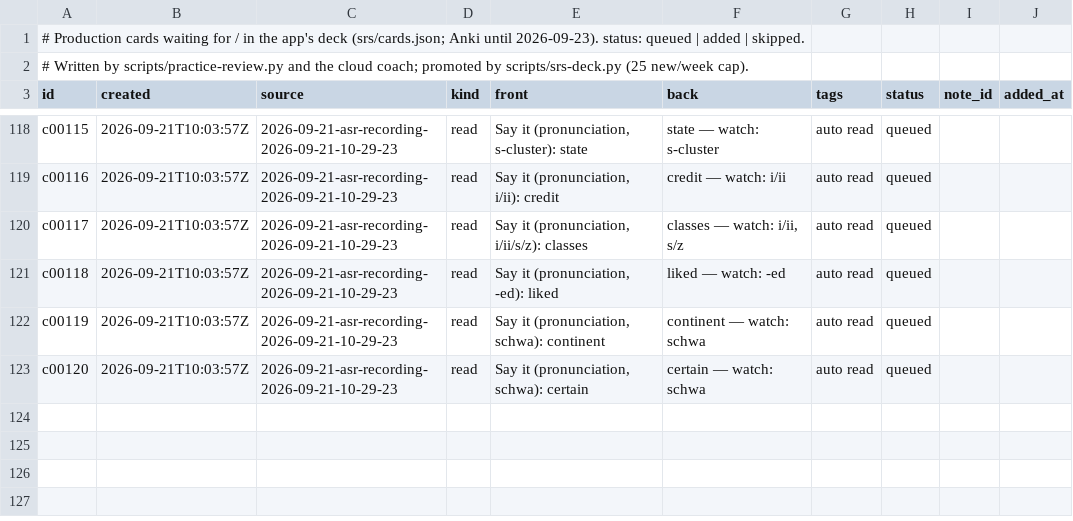
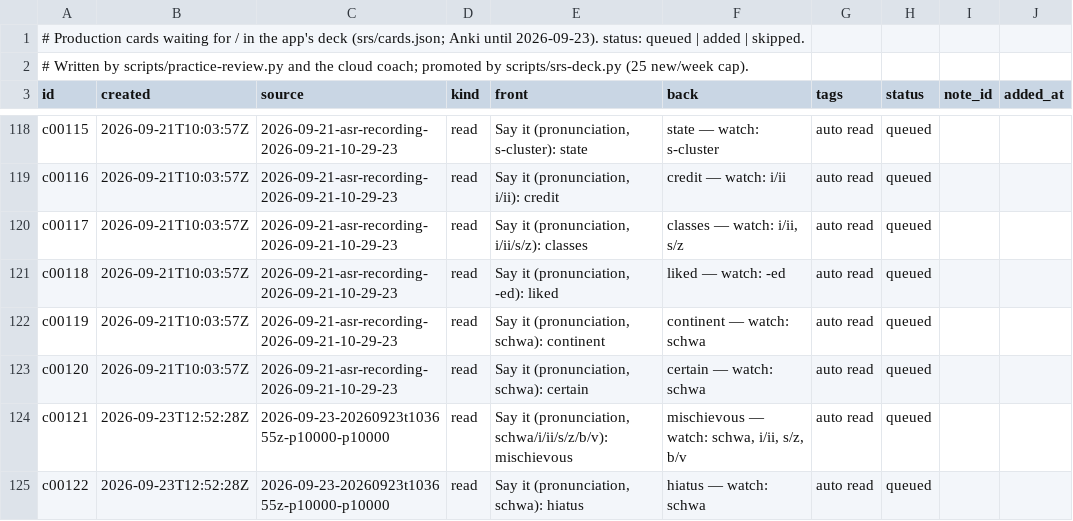
Before and after one commit to djaramillo-calle/hello-world, a TSV file: cards/queue.tsv, drawn as a sheet; only a part is shown, gaps mark what is left out; the diff names each change by its address in the sheet, - before the commit and + after, or states it on an @@ line.

```diff
--- a/cards/queue.tsv
+++ b/cards/queue.tsv
+row 124: c00121 | 2026-09-23T12:52:28Z | 2026-09-23-20260923t103655z-p10000-p10000 | read | Say it (pronunciation, schwa/i/ii/s/z/b/v): mischievous | mischievous — watch: schwa, i/ii, s/z, b/v | auto read | queued
+row 125: c00122 | 2026-09-23T12:52:28Z | 2026-09-23-20260923t103655z-p10000-p10000 | read | Say it (pronunciation, schwa): hiatus | hiatus — watch: schwa | auto read | queued
```
Also changed, not shown: 16 other files.
